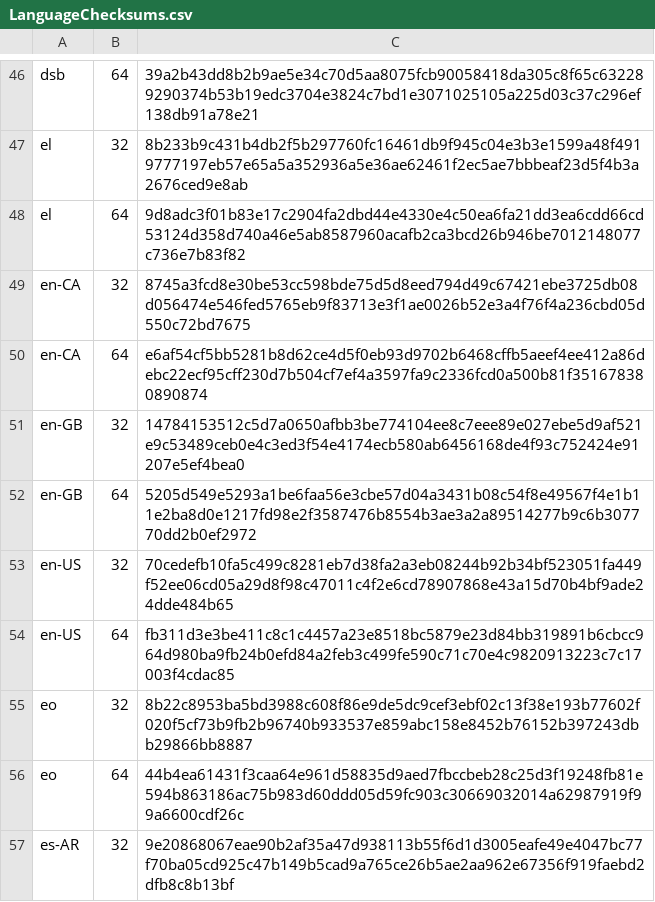
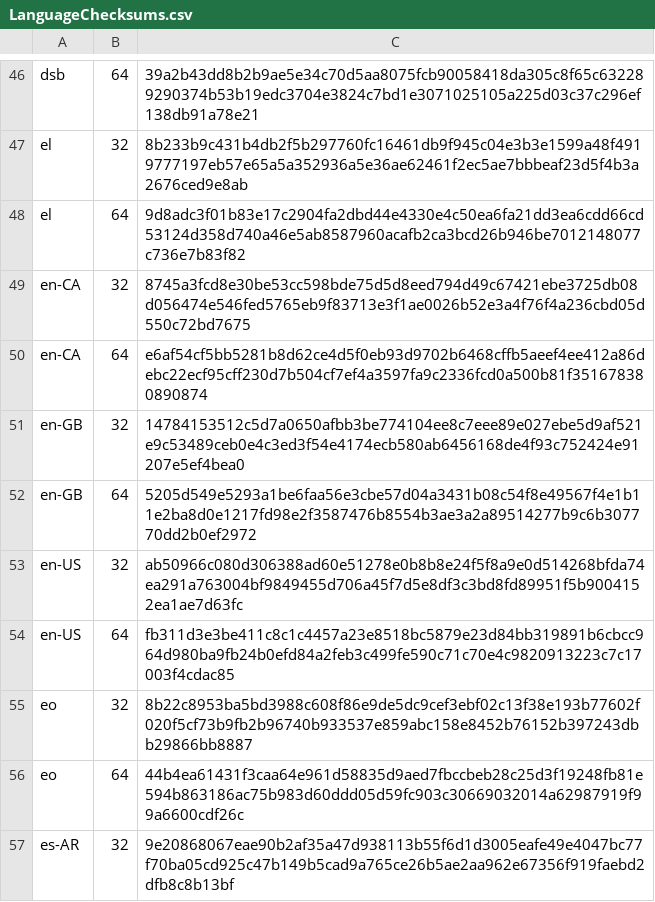
Before and after one commit to mkevenaar/chocolatey-packages, a CSV file: automatic/firefox-nightly/tools/LanguageChecksums.csv, drawn as a sheet; only a part is shown, gaps mark what is left out.

Commit message:
AU: 1 updated - firefox-nightly [skip ci] https://gist.github.com/mkevenaar/675e3f672bda54270f8d7f5415f9374d/10c06c76d80be2261b2c4211991cee8c43992be4

```diff
--- a/automatic/firefox-nightly/tools/LanguageChecksums.csv
+++ b/automatic/firefox-nightly/tools/LanguageChecksums.csv
@@ -52,3 +52,3 @@ en-GB|32|14784153512c5d7a0650afbb3be774104ee8c7eee89e027ebe5d9af521e9c53489ceb0e
 en-GB|64|5205d549e5293a1be6faa56e3cbe57d04a3431b08c54f8e49567f4e1b11e2ba8d0e1217fd98e2f3587476b8554b3ae3a2a89514277b9c6b307770dd2b0ef2972
-en-US|32|70cedefb10fa5c499c8281eb7d38fa2a3eb08244b92b34bf523051fa449f52ee06cd05a29d8f98c47011c4f2e6cd78907868e43a15d70b4bf9ade24dde484b65
+en-US|32|ab50966c080d306388ad60e51278e0b8b8e24f5f8a9e0d514268bfda74ea291a763004bf9849455d706a45f7d5e8df3c3bd8fd89951f5b9004152ea1ae7d63fc
 en-US|64|fb311d3e3be411c8c1c4457a23e8518bc5879e23d84bb319891b6cbcc964d980ba9fb24b0efd84a2feb3c499fe590c71c70e4c9820913223c7c17003f4cdac85
```
Also changed, not shown: 3 other files.
